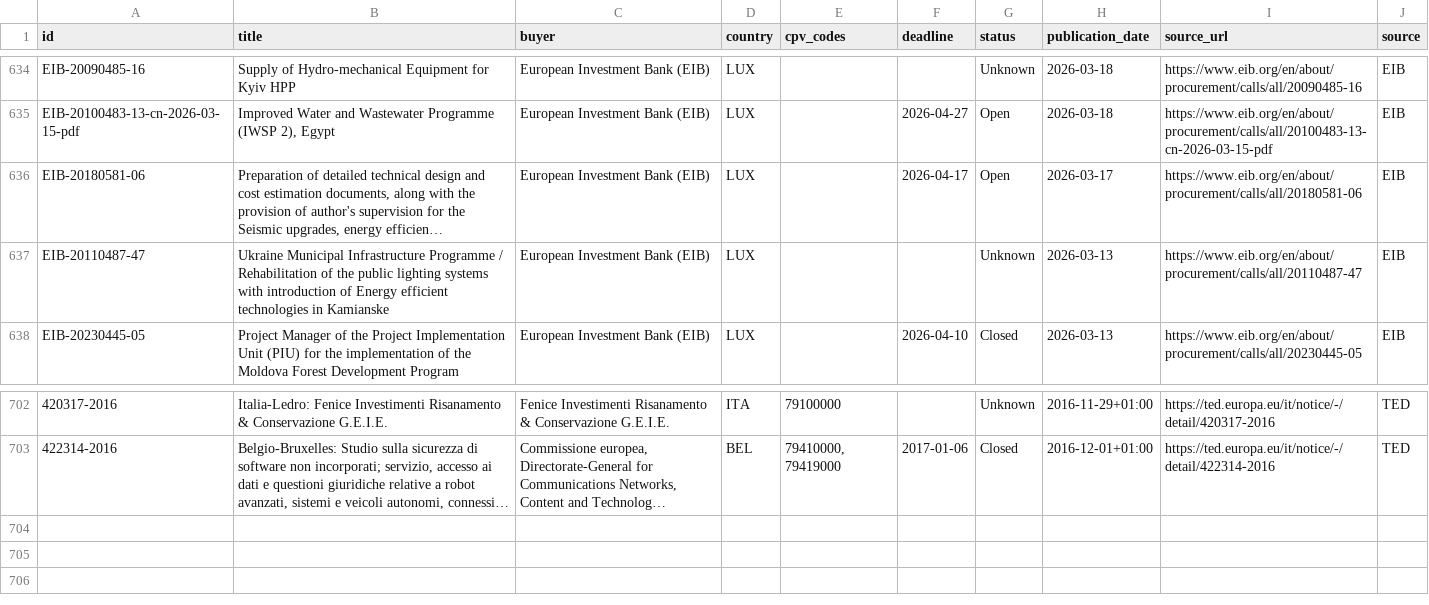
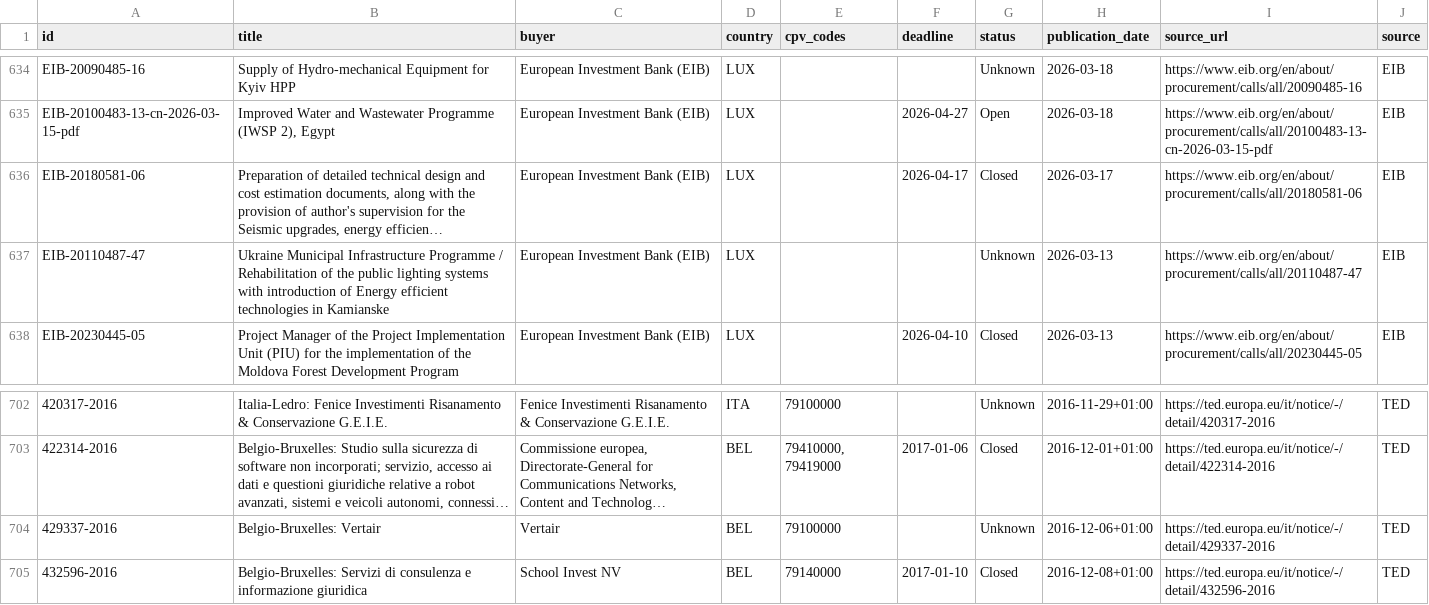
Before and after one commit to wodka2000/bei-tender-agent, a CSV file: output/tenders.csv, drawn as a sheet; only a part is shown, gaps mark what is left out; long unchanged cells end in …; the diff names each change by its address in the sheet, - before the commit and + after, or states it on an @@ line.

```diff
--- a/output/tenders.csv
+++ b/output/tenders.csv
-G636 (status): Open
+G636 (status): Closed
+row 704: 429337-2016 | Belgio-Bruxelles: Vertair | Vertair | BEL | 79100000 |  | Unknown | 2016-12-06+01:00 | https://ted.europa.eu/it/notice/-/detail/429337-2016 | TED
+row 705: 432596-2016 | Belgio-Bruxelles: Servizi di consulenza e informazione giuridica | School Invest NV | BEL | 79140000 | 2017-01-10 | Closed | 2016-12-08+01:00 | https://ted.europa.eu/it/notice/-/detail/432596-2016 | TED
```
Also changed, not shown: 1 other file.
